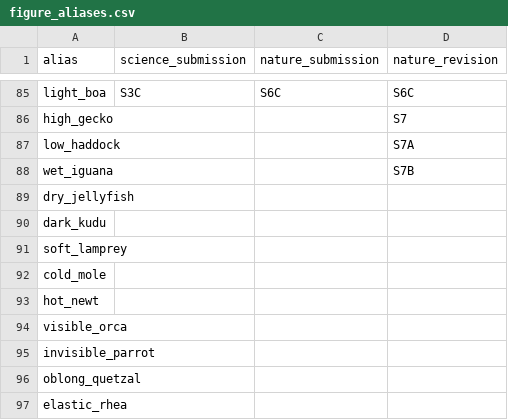
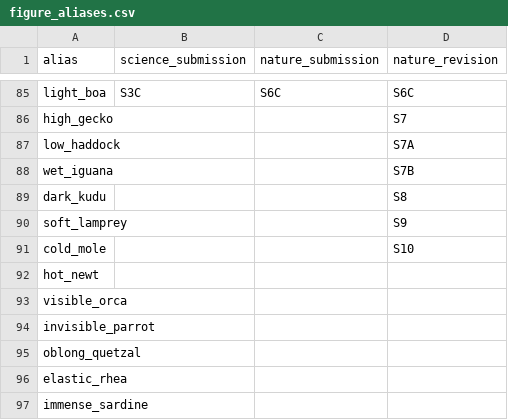
Before and after one commit to JohnGoertz/can-manuscript, a CSV file: figure_aliases.csv, drawn as a sheet; only a part is shown, gaps mark what is left out; the shorter side is filled out with more unchanged rows.

```diff
--- a/figure_aliases.csv
+++ b/figure_aliases.csv
@@ -88,6 +88,5 @@ low_haddock,,,S7A
 wet_iguana,,,S7B
-dry_jellyfish,,,
-dark_kudu,,,
-soft_lamprey,,,
-cold_mole,,,
+dark_kudu,,,S8
+soft_lamprey,,,S9
+cold_mole,,,S10
 hot_newt,,,
```
Also changed, not shown: 6 other files.
